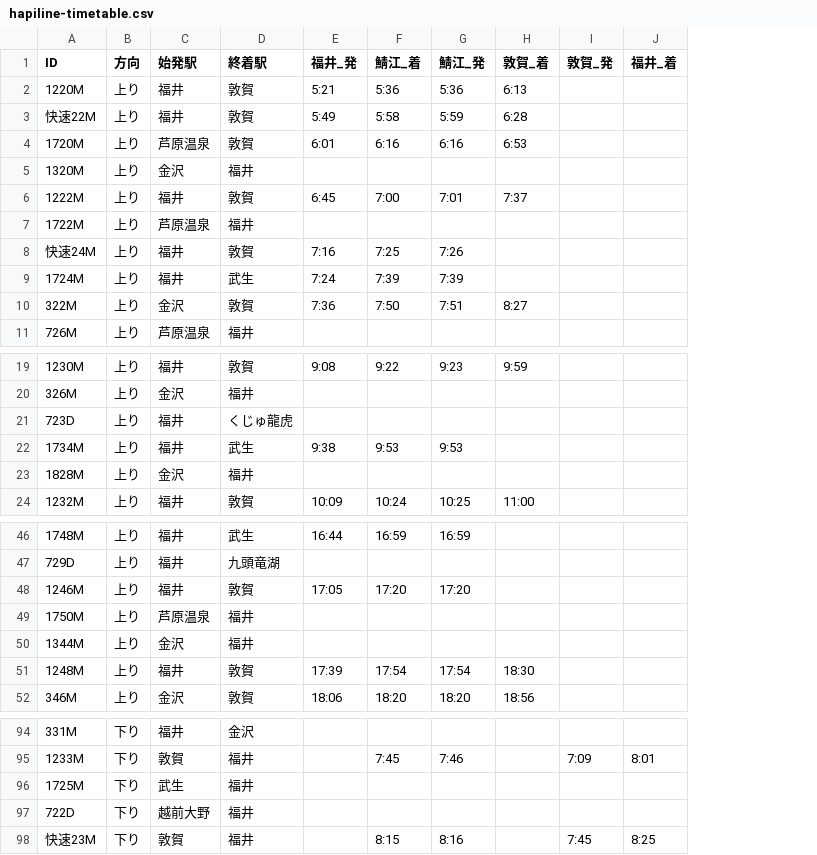
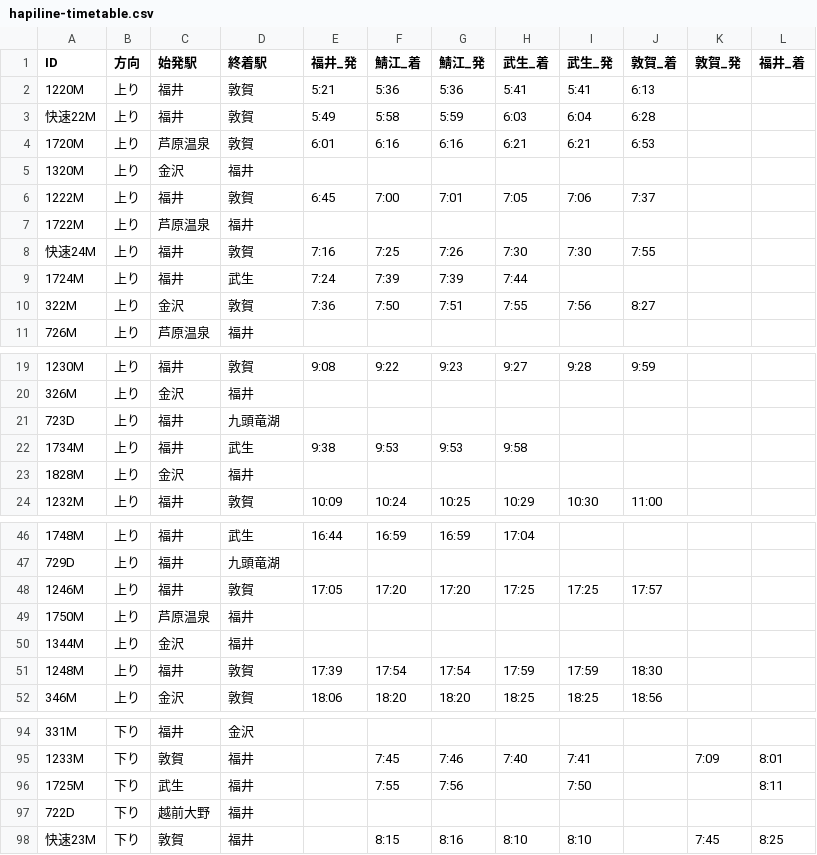
Before and after one commit to code4fukui/hapiline-timetable, a CSV file: hapiline-timetable.csv, drawn as a sheet; only a part is shown, gaps mark what is left out; addresses are those after the commit; the diff names each change by its address in the sheet, - before the commit and + after, or states it on an @@ line.

```diff
--- a/hapiline-timetable.csv
+++ b/hapiline-timetable.csv
+column H (武生_着), rows 2-10: 5:41 | 6:03 | 6:21 |  | 7:05 |  | 7:30 | 7:44 | 7:55; rows 19-24: 9:27 |  |  | 9:58 |  | 10:29; rows 46-52: 17:04 |  | 17:25 |  |  | 17:59 | 18:25; rows 95-98: 7:40 |  |  | 8:10
+column I (武生_発), rows 2-10: 5:41 | 6:04 | 6:21 |  | 7:06 |  | 7:30 |  | 7:56; rows 19-24: 9:28 |  |  |  |  | 10:30; rows 48-52: 17:25 |  |  | 17:59 | 18:25; rows 95-98: 7:41 | 7:50 |  | 8:10
-J8 (敦賀_着): (empty)
+J8 (敦賀_着): 7:55
-D21 (終着駅): くじゅ龍虎
+D21 (終着駅): 九頭竜湖
-J48 (敦賀_着): (empty)
+J48 (敦賀_着): 17:57
-F96 (鯖江_着): (empty)
+F96 (鯖江_着): 7:55
-G96 (鯖江_発): (empty)
+G96 (鯖江_発): 7:56
-L96 (福井_着): (empty)
+L96 (福井_着): 8:11
```
Also changed, not shown: hapiline-kudari.csv, hapiline-nobori.csv.
